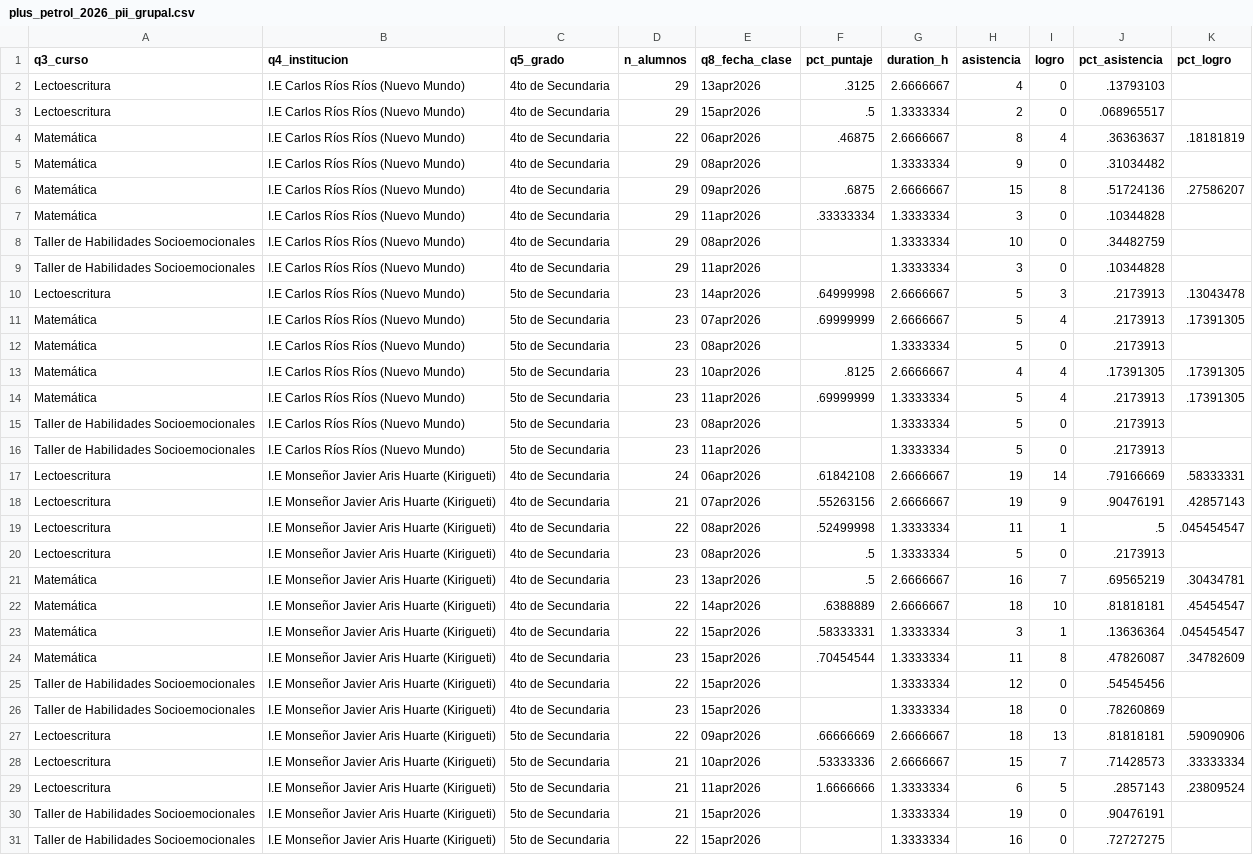
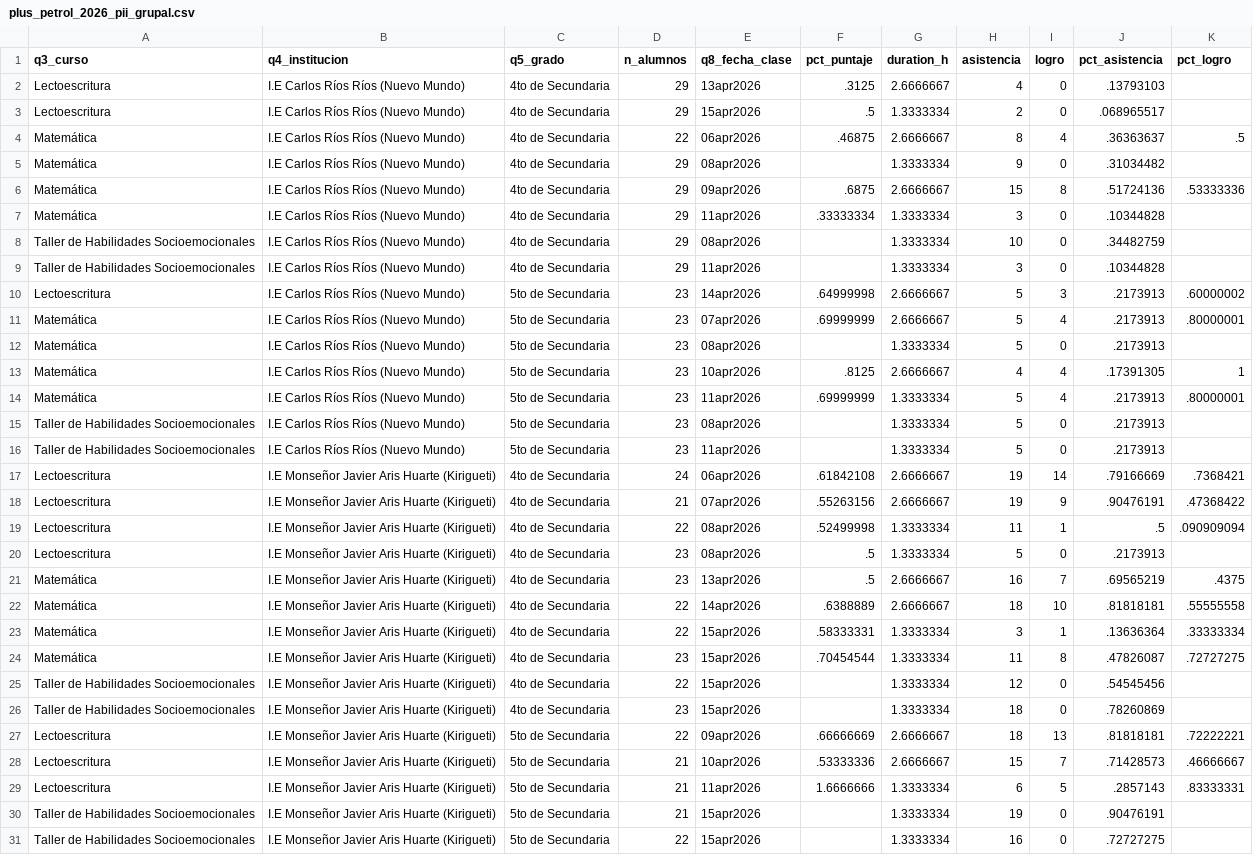
Before and after one commit to lateriteperu/dashboard_nivelacion_educativa, a CSV file: plus_petrol_2026_pii_grupal.csv, drawn as a sheet; only a part is shown; the diff covers the shown part only.

Commit message:
update info 16_04_2026_2

```diff
--- a/plus_petrol_2026_pii_grupal.csv
+++ b/plus_petrol_2026_pii_grupal.csv
@@ -3,5 +3,5 @@ Lectoescritura,I.E Carlos Ríos Ríos (Nuevo Mundo),4to de Secundaria,29,13apr20
 Lectoescritura,I.E Carlos Ríos Ríos (Nuevo Mundo),4to de Secundaria,29,15apr2026,.5,1.3333334,2,0,.068965517,
-Matemática,I.E Carlos Ríos Ríos (Nuevo Mundo),4to de Secundaria,22,06apr2026,.46875,2.6666667,8,4,.36363637,.18181819
+Matemática,I.E Carlos Ríos Ríos (Nuevo Mundo),4to de Secundaria,22,06apr2026,.46875,2.6666667,8,4,.36363637,.5
 Matemática,I.E Carlos Ríos Ríos (Nuevo Mundo),4to de Secundaria,29,08apr2026,,1.3333334,9,0,.31034482,
-Matemática,I.E Carlos Ríos Ríos (Nuevo Mundo),4to de Secundaria,29,09apr2026,.6875,2.6666667,15,8,.51724136,.27586207
+Matemática,I.E Carlos Ríos Ríos (Nuevo Mundo),4to de Secundaria,29,09apr2026,.6875,2.6666667,15,8,.51724136,.53333336
 Matemática,I.E Carlos Ríos Ríos (Nuevo Mundo),4to de Secundaria,29,11apr2026,.33333334,1.3333334,3,0,.10344828,
@@ -9,22 +9,22 @@ Taller de Habilidades Socioemocionales,I.E Carlos Ríos Ríos (Nuevo Mundo),4to
 Taller de Habilidades Socioemocionales,I.E Carlos Ríos Ríos (Nuevo Mundo),4to de Secundaria,29,11apr2026,,1.3333334,3,0,.10344828,
-Lectoescritura,I.E Carlos Ríos Ríos (Nuevo Mundo),5to de Secundaria,23,14apr2026,.64999998,2.6666667,5,3,.2173913,.13043478
-Matemática,I.E Carlos Ríos Ríos (Nuevo Mundo),5to de Secundaria,23,07apr2026,.69999999,2.6666667,5,4,.2173913,.17391305
+Lectoescritura,I.E Carlos Ríos Ríos (Nuevo Mundo),5to de Secundaria,23,14apr2026,.64999998,2.6666667,5,3,.2173913,.60000002
+Matemática,I.E Carlos Ríos Ríos (Nuevo Mundo),5to de Secundaria,23,07apr2026,.69999999,2.6666667,5,4,.2173913,.80000001
 Matemática,I.E Carlos Ríos Ríos (Nuevo Mundo),5to de Secundaria,23,08apr2026,,1.3333334,5,0,.2173913,
-Matemática,I.E Carlos Ríos Ríos (Nuevo Mundo),5to de Secundaria,23,10apr2026,.8125,2.6666667,4,4,.17391305,.17391305
-Matemática,I.E Carlos Ríos Ríos (Nuevo Mundo),5to de Secundaria,23,11apr2026,.69999999,1.3333334,5,4,.2173913,.17391305
+Matemática,I.E Carlos Ríos Ríos (Nuevo Mundo),5to de Secundaria,23,10apr2026,.8125,2.6666667,4,4,.17391305,1
+Matemática,I.E Carlos Ríos Ríos (Nuevo Mundo),5to de Secundaria,23,11apr2026,.69999999,1.3333334,5,4,.2173913,.80000001
 Taller de Habilidades Socioemocionales,I.E Carlos Ríos Ríos (Nuevo Mundo),5to de Secundaria,23,08apr2026,,1.3333334,5,0,.2173913,
 Taller de Habilidades Socioemocionales,I.E Carlos Ríos Ríos (Nuevo Mundo),5to de Secundaria,23,11apr2026,,1.3333334,5,0,.2173913,
-Lectoescritura,I.E Monseñor Javier Aris Huarte (Kirigueti),4to de Secundaria,24,06apr2026,.61842108,2.6666667,19,14,.79166669,.58333331
-Lectoescritura,I.E Monseñor Javier Aris Huarte (Kirigueti),4to de Secundaria,21,07apr2026,.55263156,2.6666667,19,9,.90476191,.42857143
-Lectoescritura,I.E Monseñor Javier Aris Huarte (Kirigueti),4to de Secundaria,22,08apr2026,.52499998,1.3333334,11,1,.5,.045454547
+Lectoescritura,I.E Monseñor Javier Aris Huarte (Kirigueti),4to de Secundaria,24,06apr2026,.61842108,2.6666667,19,14,.79166669,.7368421
+Lectoescritura,I.E Monseñor Javier Aris Huarte (Kirigueti),4to de Secundaria,21,07apr2026,.55263156,2.6666667,19,9,.90476191,.47368422
+Lectoescritura,I.E Monseñor Javier Aris Huarte (Kirigueti),4to de Secundaria,22,08apr2026,.52499998,1.3333334,11,1,.5,.090909094
 Lectoescritura,I.E Monseñor Javier Aris Huarte (Kirigueti),4to de Secundaria,23,08apr2026,.5,1.3333334,5,0,.2173913,
-Matemática,I.E Monseñor Javier Aris Huarte (Kirigueti),4to de Secundaria,23,13apr2026,.5,2.6666667,16,7,.69565219,.30434781
-Matemática,I.E Monseñor Javier Aris Huarte (Kirigueti),4to de Secundaria,22,14apr2026,.6388889,2.6666667,18,10,.81818181,.45454547
-Matemática,I.E Monseñor Javier Aris Huarte (Kirigueti),4to de Secundaria,22,15apr2026,.58333331,1.3333334,3,1,.13636364,.045454547
-Matemática,I.E Monseñor Javier Aris Huarte (Kirigueti),4to de Secundaria,23,15apr2026,.70454544,1.3333334,11,8,.47826087,.34782609
+Matemática,I.E Monseñor Javier Aris Huarte (Kirigueti),4to de Secundaria,23,13apr2026,.5,2.6666667,16,7,.69565219,.4375
+Matemática,I.E Monseñor Javier Aris Huarte (Kirigueti),4to de Secundaria,22,14apr2026,.6388889,2.6666667,18,10,.81818181,.55555558
+Matemática,I.E Monseñor Javier Aris Huarte (Kirigueti),4to de Secundaria,22,15apr2026,.58333331,1.3333334,3,1,.13636364,.33333334
+Matemática,I.E Monseñor Javier Aris Huarte (Kirigueti),4to de Secundaria,23,15apr2026,.70454544,1.3333334,11,8,.47826087,.72727275
 Taller de Habilidades Socioemocionales,I.E Monseñor Javier Aris Huarte (Kirigueti),4to de Secundaria,22,15apr2026,,1.3333334,12,0,.54545456,
 Taller de Habilidades Socioemocionales,I.E Monseñor Javier Aris Huarte (Kirigueti),4to de Secundaria,23,15apr2026,,1.3333334,18,0,.78260869,
-Lectoescritura,I.E Monseñor Javier Aris Huarte (Kirigueti),5to de Secundaria,22,09apr2026,.66666669,2.6666667,18,13,.81818181,.59090906
-Lectoescritura,I.E Monseñor Javier Aris Huarte (Kirigueti),5to de Secundaria,21,10apr2026,.53333336,2.6666667,15,7,.71428573,.33333334
-Lectoescritura,I.E Monseñor Javier Aris Huarte (Kirigueti),5to de Secundaria,21,11apr2026,1.6666666,1.3333334,6,5,.2857143,.23809524
+Lectoescritura,I.E Monseñor Javier Aris Huarte (Kirigueti),5to de Secundaria,22,09apr2026,.66666669,2.6666667,18,13,.81818181,.72222221
+Lectoescritura,I.E Monseñor Javier Aris Huarte (Kirigueti),5to de Secundaria,21,10apr2026,.53333336,2.6666667,15,7,.71428573,.46666667
+Lectoescritura,I.E Monseñor Javier Aris Huarte (Kirigueti),5to de Secundaria,21,11apr2026,1.6666666,1.3333334,6,5,.2857143,.83333331
 Taller de Habilidades Socioemocionales,I.E Monseñor Javier Aris Huarte (Kirigueti),5to de Secundaria,21,15apr2026,,1.3333334,19,0,.90476191,
```
Also changed, not shown: 20 edited cells elsewhere in this file.
